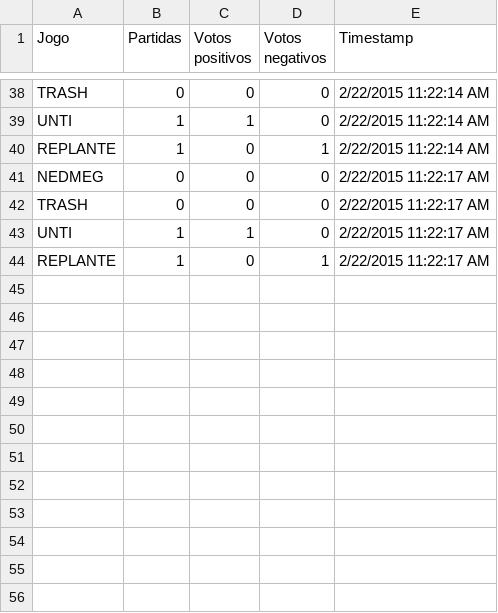
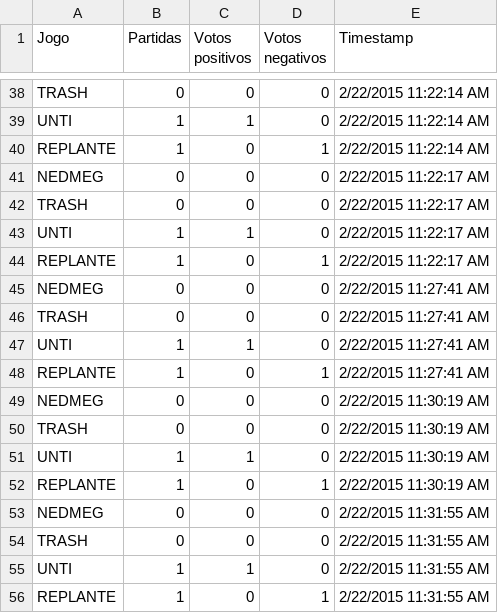
Before and after one commit to ProgJogos/ArcadeFIAP, a TSV file: ArcadeFIAP_2015_1S/Assets/METRICAS.tsv, drawn as a sheet; only a part is shown, gaps mark what is left out.

```diff
--- a/ArcadeFIAP_2015_1S/Assets/METRICAS.tsv
+++ b/ArcadeFIAP_2015_1S/Assets/METRICAS.tsv
@@ -44 +44,13 @@ UNTI	1	1	0	2/22/2015 11:22:17 AM
 REPLANTE	1	0	1	2/22/2015 11:22:17 AM
+NEDMEG	0	0	0	2/22/2015 11:27:41 AM
+TRASH	0	0	0	2/22/2015 11:27:41 AM
+UNTI	1	1	0	2/22/2015 11:27:41 AM
+REPLANTE	1	0	1	2/22/2015 11:27:41 AM
+NEDMEG	0	0	0	2/22/2015 11:30:19 AM
+TRASH	0	0	0	2/22/2015 11:30:19 AM
+UNTI	1	1	0	2/22/2015 11:30:19 AM
+REPLANTE	1	0	1	2/22/2015 11:30:19 AM
+NEDMEG	0	0	0	2/22/2015 11:31:55 AM
+TRASH	0	0	0	2/22/2015 11:31:55 AM
+UNTI	1	1	0	2/22/2015 11:31:55 AM
+REPLANTE	1	0	1	2/22/2015 11:31:55 AM
```
Also changed, not shown: 10 other files.
